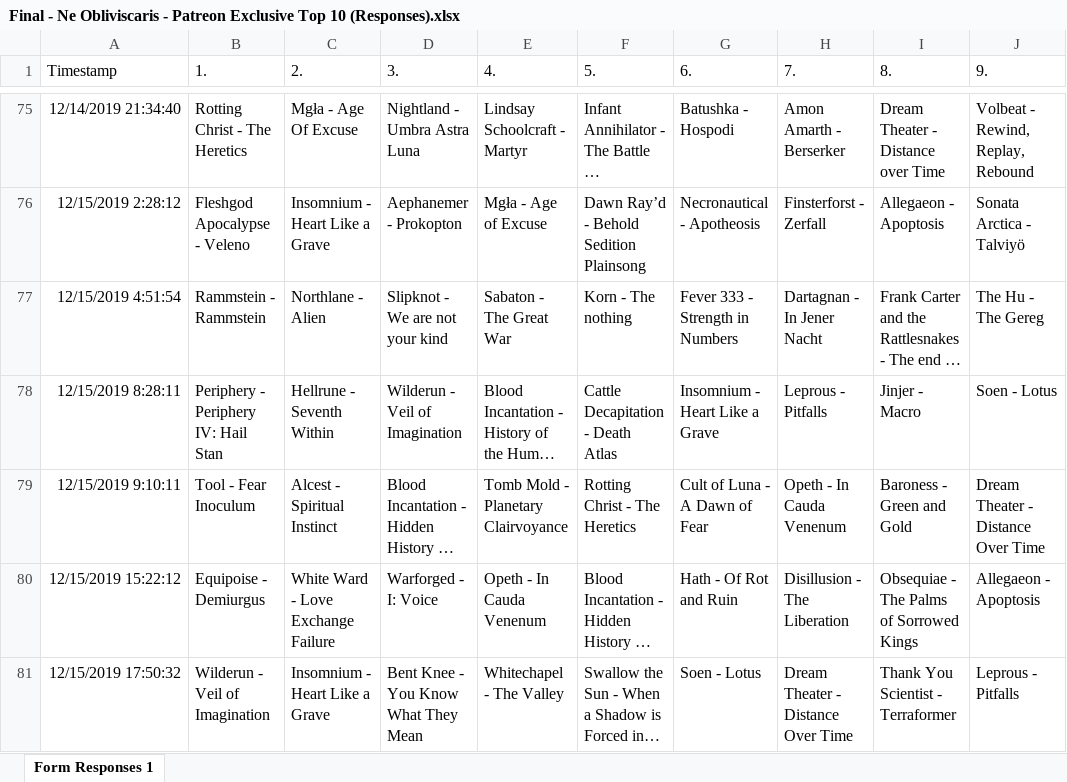
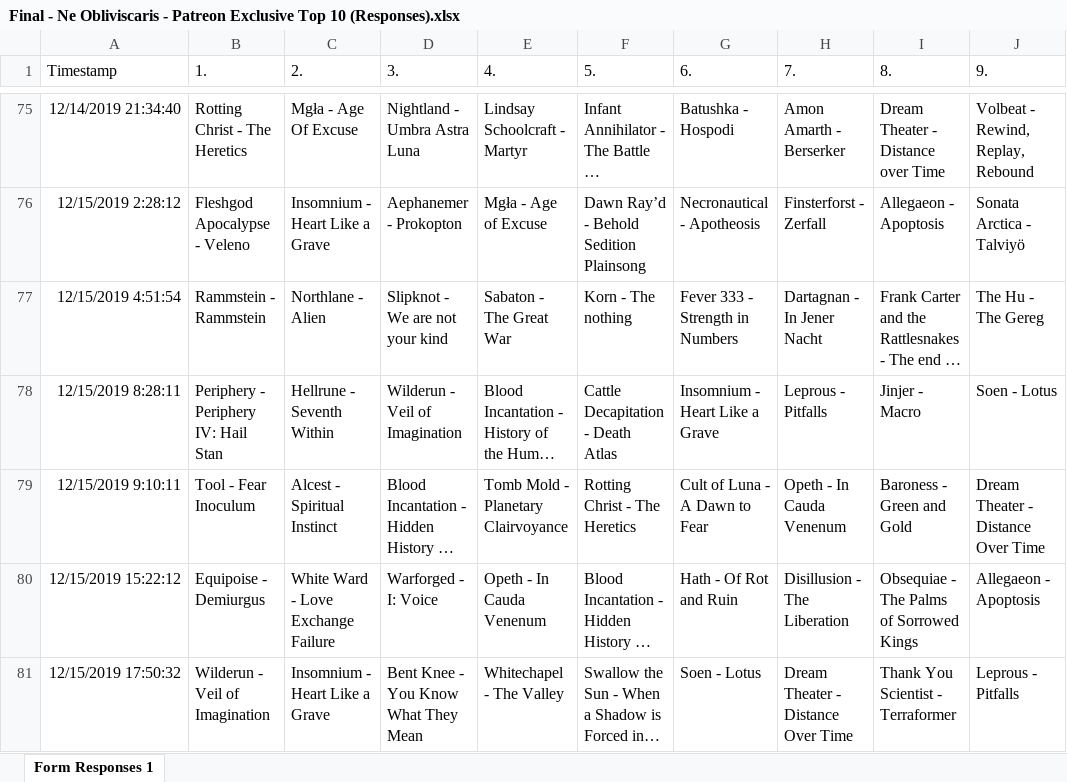
Before and after one commit to marrabld/Neo2019, an Excel workbook: data/Final - Ne Obliviscaris - Patreon Exclusive Top 10 (Responses).xlsx, sheet Form Responses 1, drawn as a sheet; only a part is shown, gaps mark what is left out; long unchanged cells end in …; values as stored, in another font and other column widths than the file's, no borders; the diff covers the shown part only; the diff names each change by its address in the sheet, - before the commit and + after, or states it on an @@ line.

```diff
--- a/data/Final - Ne Obliviscaris - Patreon Exclusive Top 10 (Responses).xlsx (sheet Form Responses 1)
+++ b/data/Final - Ne Obliviscaris - Patreon Exclusive Top 10 (Responses).xlsx (sheet Form Responses 1)
-G79 (6.): Cult of Luna - A Dawn of Fear
+G79 (6.): Cult of Luna - A Dawn to Fear
```
Also changed, not shown: 12 edited cells elsewhere in this sheet, data/scores.xlsx, 28 other files.
